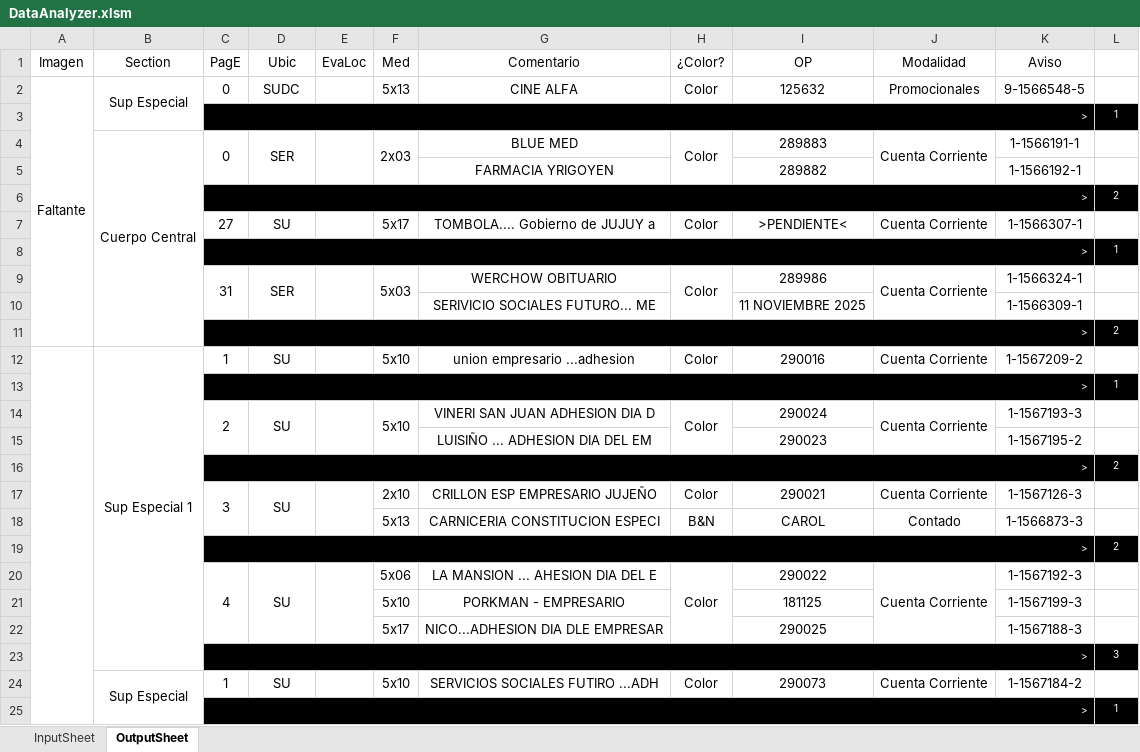
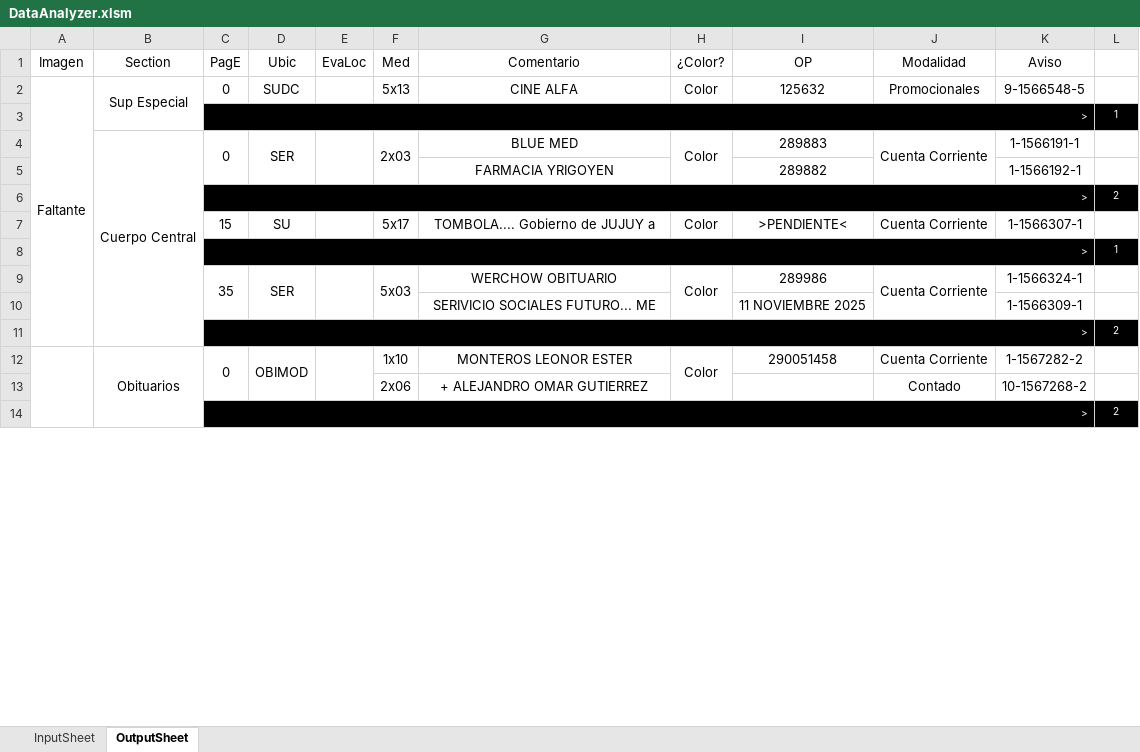
Before and after one commit to zherar7ordoya/msoffice-excel-vba, an Excel workbook: DataAnalyzer.xlsm, sheet OutputSheet, drawn as a sheet; only a part is shown; values as stored, in another font and other column widths than the file's, no borders; conditional formats not drawn; removed rows and columns are numbered as before the commit, all else as after; the diff covers the shown part only; the diff names each change by its address in the sheet, - before the commit and + after, or states it on an @@ line.

Commit message:
Update DataAnalyzer.xlsm

```diff
--- a/DataAnalyzer.xlsm (sheet OutputSheet)
+++ b/DataAnalyzer.xlsm (sheet OutputSheet)
-C7 (PagE): 27
+C7 (PagE): 15
-C9 (PagE): 31
+C9 (PagE): 35
-row 12:  | Sup Especial 1 | 1 | SU |  | 5x10 | union empresario ...adhesion | Color | 290016 | Cuenta Corriente | 1-1567209-2 | 1
@@ row 13 moved to row 18: > @@
-row 14:  |  | 2 | SU |  | 5x10 | VINERI SAN JUAN ADHESION DIA D | Color | 290024 | Cuenta Corriente | 1-1567193-3 | 1
-row 15:  |  |  |  |  |  | LUISIÑO ... ADHESION DIA DEL EM |  | 290023 |  | 1-1567195-2 | 1
+row 12:  | Obituarios | 0 | OBIMOD |  | 1x10 | MONTEROS LEONOR ESTER | Color | 290051458 | Cuenta Corriente | 1-1567282-2 | 1
+row 13:  |  |  |  |  | 2x06 | + ALEJANDRO OMAR GUTIERREZ |  |  | Contado | 10-1567268-2 | 1
-row 17:  |  | 3 | SU |  | 2x10 | CRILLON ESP EMPRESARIO JUJEÑO | Color | 290021 | Cuenta Corriente | 1-1567126-3 | 1
-row 18:  |  |  |  |  | 5x13 | CARNICERIA CONSTITUCION ESPECI | B&N | CAROL | Contado | 1-1566873-3 | 1
@@ row 19 moved to row 32: > @@
-row 20:  |  | 4 | SU |  | 5x06 | LA MANSION ... AHESION DIA DEL E | Color | 290022 | Cuenta Corriente | 1-1567192-3 | 1
-row 21:  |  |  |  |  | 5x10 | PORKMAN - EMPRESARIO |  | 181125 |  | 1-1567199-3 | 1
-row 22:  |  |  |  |  | 5x17 | NICO...ADHESION DIA DLE EMPRESAR |  | 290025 |  | 1-1567188-3 | 1
-row 23:  |  | > |  |  |  |  |  |  |  |  | 3
-row 24:  | Sup Especial | 1 | SU |  | 5x10 | SERVICIOS SOCIALES FUTIRO ...ADH | Color | 290073 | Cuenta Corriente | 1-1567184-2 | 1
@@ row 25 moved to row 20: > @@
```
Also changed, not shown: 17 added rows, 39 removed rows, 4 moved rows and merged cells elsewhere in this sheet, hidden cells.
